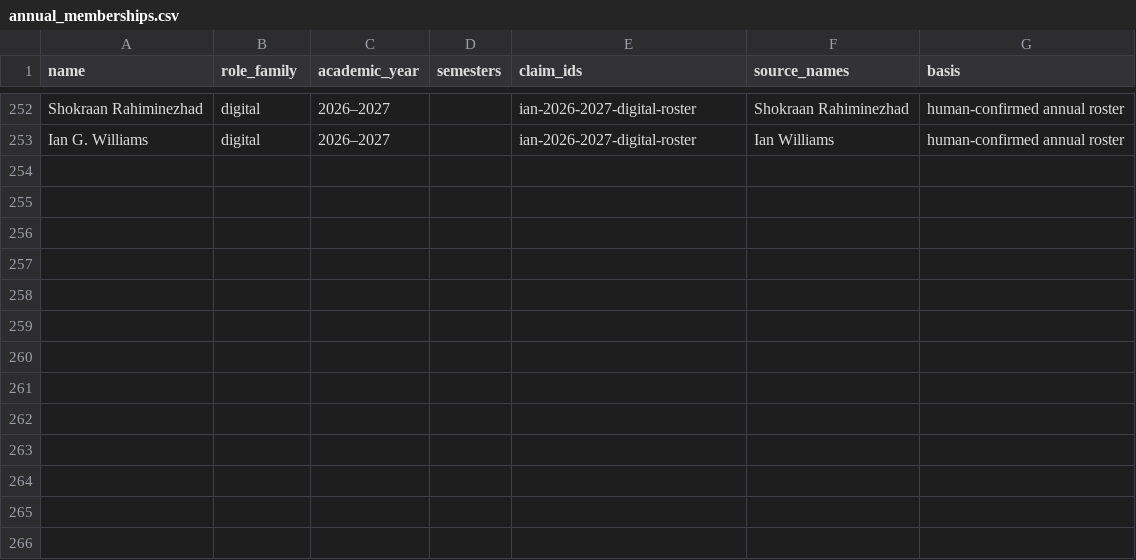
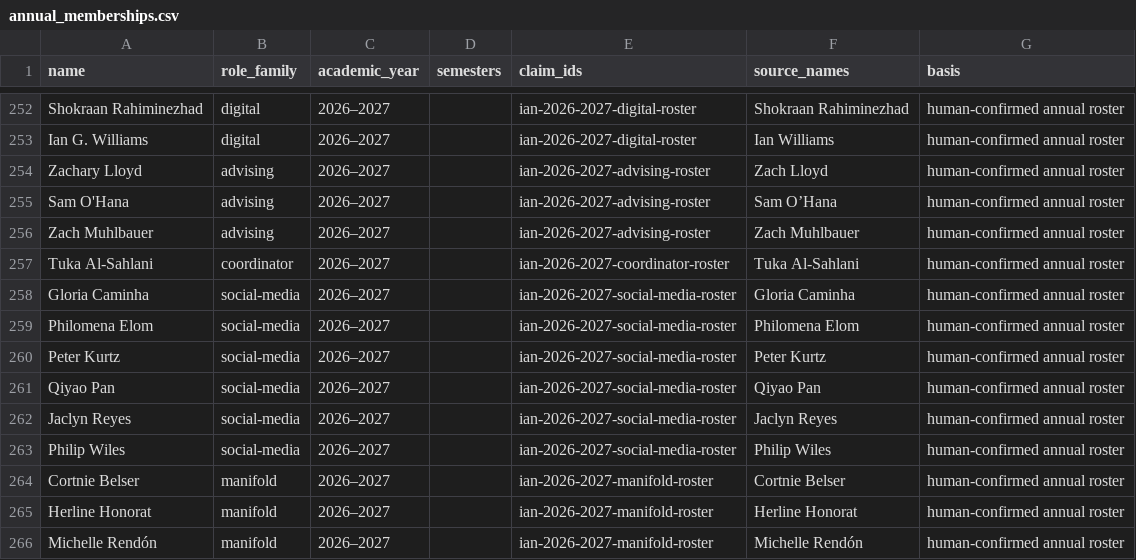
Before and after one commit to GCDigitalFellows/TTT-Archive-Explorer-Site, a CSV file: membership/annual_memberships.csv, drawn as a sheet; only a part is shown, gaps mark what is left out.

Commit message:
Publish the unified 2026–2027 roster

```diff
--- a/membership/annual_memberships.csv
+++ b/membership/annual_memberships.csv
@@ -253 +253,14 @@ Shokraan Rahiminezhad,digital,2026–2027,,ian-2026-2027-digital-roster,Shokraan
 Ian G. Williams,digital,2026–2027,,ian-2026-2027-digital-roster,Ian Williams,human-confirmed annual roster
+Zachary Lloyd,advising,2026–2027,,ian-2026-2027-advising-roster,Zach Lloyd,human-confirmed annual roster
+Sam O'Hana,advising,2026–2027,,ian-2026-2027-advising-roster,Sam O’Hana,human-confirmed annual roster
+Zach Muhlbauer,advising,2026–2027,,ian-2026-2027-advising-roster,Zach Muhlbauer,human-confirmed annual roster
+Tuka Al-Sahlani,coordinator,2026–2027,,ian-2026-2027-coordinator-roster,Tuka Al-Sahlani,human-confirmed annual roster
+Gloria Caminha,social-media,2026–2027,,ian-2026-2027-social-media-roster,Gloria Caminha,human-confirmed annual roster
+Philomena Elom,social-media,2026–2027,,ian-2026-2027-social-media-roster,Philomena Elom,human-confirmed annual roster
+Peter Kurtz,social-media,2026–2027,,ian-2026-2027-social-media-roster,Peter Kurtz,human-confirmed annual roster
+Qiyao Pan,social-media,2026–2027,,ian-2026-2027-social-media-roster,Qiyao Pan,human-confirmed annual roster
+Jaclyn Reyes,social-media,2026–2027,,ian-2026-2027-social-media-roster,Jaclyn Reyes,human-confirmed annual roster
+Philip Wiles,social-media,2026–2027,,ian-2026-2027-social-media-roster,Philip Wiles,human-confirmed annual roster
+Cortnie Belser,manifold,2026–2027,,ian-2026-2027-manifold-roster,Cortnie Belser,human-confirmed annual roster
+Herline Honorat,manifold,2026–2027,,ian-2026-2027-manifold-roster,Herline Honorat,human-confirmed annual roster
+Michelle Rendón,manifold,2026–2027,,ian-2026-2027-manifold-roster,Michelle Rendón,human-confirmed annual roster
```
Also changed, not shown: membership/annual_role_counts.csv, 15 other files.
